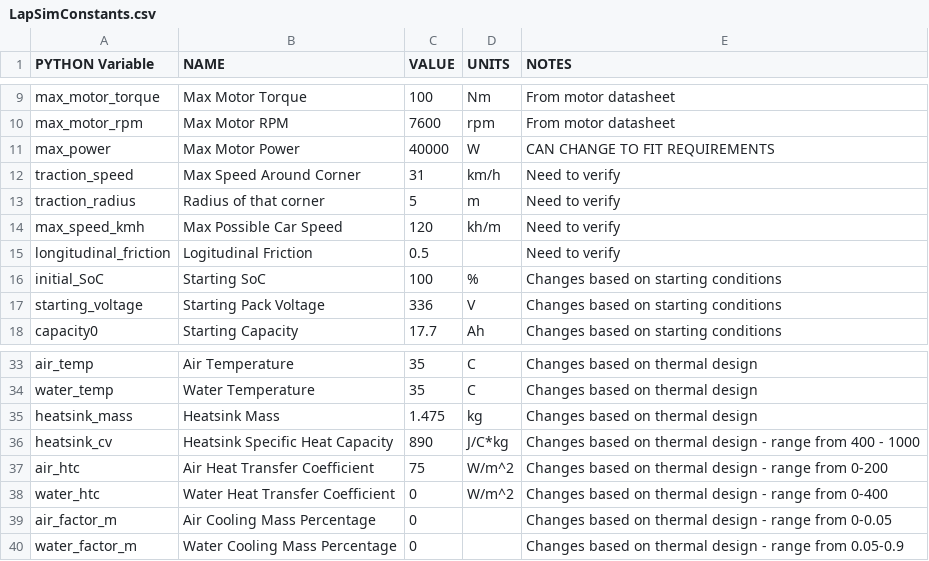
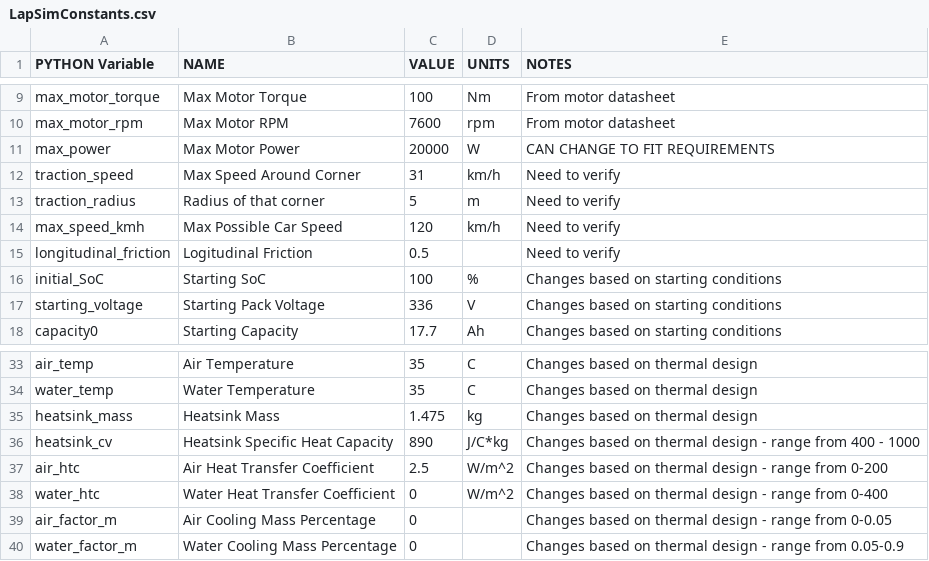
Before and after one commit to UBCFormulaElectric/LapSim, a CSV file: LapSimConstants.csv, drawn as a sheet; only a part is shown, gaps mark what is left out.

```diff
--- a/LapSimConstants.csv
+++ b/LapSimConstants.csv
@@ -10,6 +10,6 @@ max_motor_torque,Max Motor Torque,100,Nm,From motor datasheet
 max_motor_rpm,Max Motor RPM,7600,rpm,From motor datasheet
-max_power,Max Motor Power,40000,W,CAN CHANGE TO FIT REQUIREMENTS
+max_power,Max Motor Power,20000,W,CAN CHANGE TO FIT REQUIREMENTS
 traction_speed,Max Speed Around Corner,31,km/h,Need to verify
 traction_radius,Radius of that corner,5,m,Need to verify
-max_speed_kmh,Max Possible Car Speed,120,kh/m,Need to verify
+max_speed_kmh,Max Possible Car Speed,120,km/h,Need to verify
 longitudinal_friction,Logitudinal Friction,0.5,,Need to verify
@@ -36,3 +36,3 @@ heatsink_mass,Heatsink Mass,1.475,kg,Changes based on thermal design
 heatsink_cv,Heatsink Specific Heat Capacity,890,J/C*kg,Changes based on thermal design - range from 400 - 1000
-air_htc,Air Heat Transfer Coefficient,75,W/m^2,Changes based on thermal design - range from 0-200
+air_htc,Air Heat Transfer Coefficient,2.5,W/m^2,Changes based on thermal design - range from 0-200
 water_htc,Water Heat Transfer Coefficient,0,W/m^2,Changes based on thermal design - range from 0-400
```
Also changed, not shown: 10 other files.
